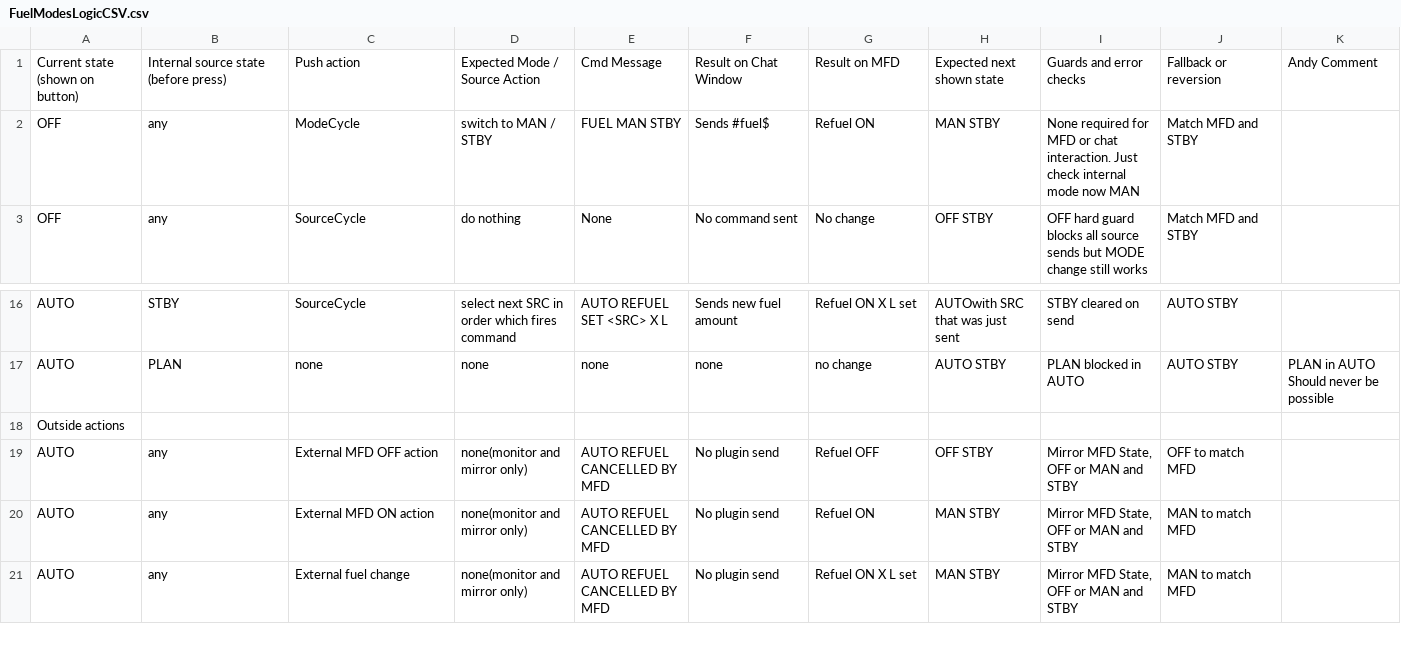
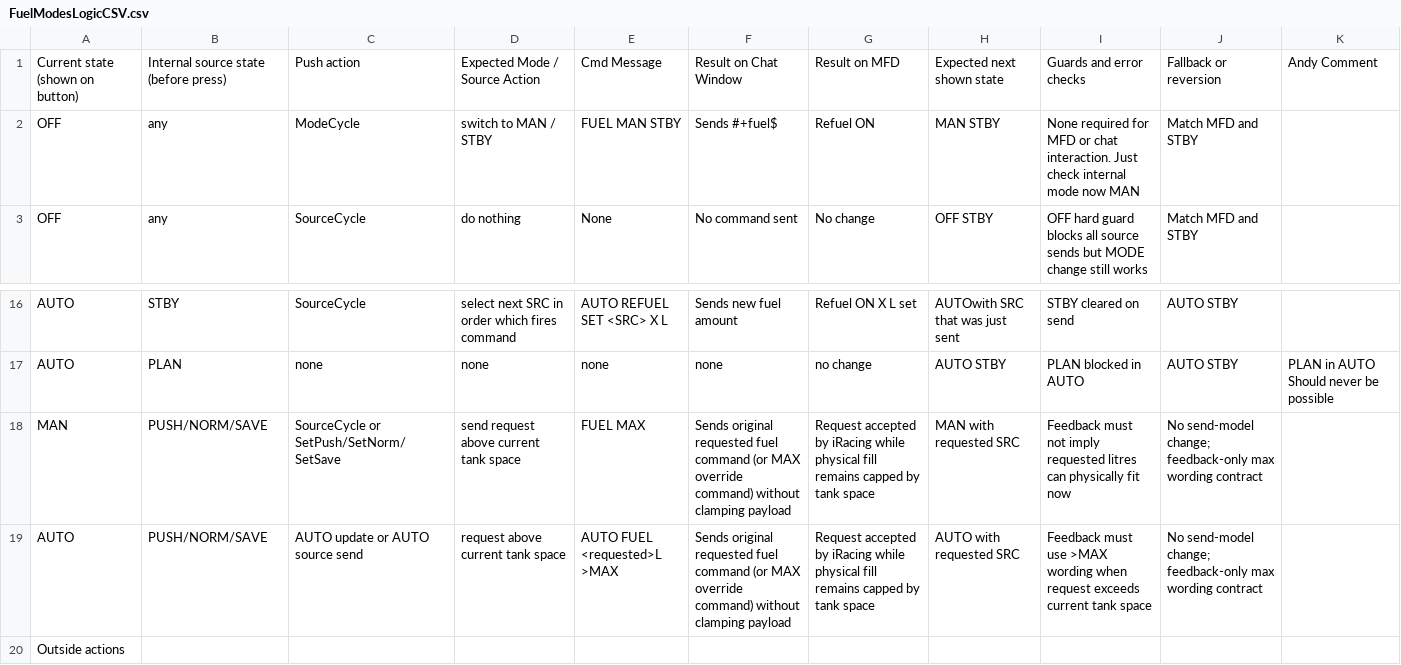
Before and after one commit to Lalabot77/LalaRaceAssist, a CSV file: Docs/Subsystems/FuelModesLogicCSV.csv, drawn as a sheet; only a part is shown, gaps mark what is left out; the shorter side is filled out with more unchanged rows.

Commit message:
Pit Fuel Control polish: fix OFF->MAN payload and align diagnostics/docs

```diff
--- a/Docs/Subsystems/FuelModesLogicCSV.csv
+++ b/Docs/Subsystems/FuelModesLogicCSV.csv
@@ -1,3 +1,3 @@
 Current state (shown on button),Internal source state (before press),Push action,Expected Mode / Source Action,Cmd Message,Result on Chat Window,Result on MFD,Expected next shown state,Guards and error checks,Fallback or reversion,Andy Comment
-OFF,any,ModeCycle,switch to MAN / STBY,FUEL MAN STBY,Sends #fuel$,Refuel ON,MAN STBY,None required for MFD or chat interaction. Just check internal mode now MAN,Match MFD and STBY,
+OFF,any,ModeCycle,switch to MAN / STBY,FUEL MAN STBY,Sends #+fuel$,Refuel ON,MAN STBY,None required for MFD or chat interaction. Just check internal mode now MAN,Match MFD and STBY,
 OFF,any,SourceCycle,do nothing,None,No command sent,No change,OFF STBY,OFF hard guard blocks all source sends but MODE change still works,Match MFD and STBY,
@@ -21,2 +21,4 @@ AUTO,STBY,SourceCycle,select next SRC in order which fires command,AUTO REFUEL S
 AUTO,PLAN,none,none,none,none,no change,AUTO STBY,PLAN blocked in AUTO,AUTO STBY,PLAN in AUTO Should never be possible
+MAN,PUSH/NORM/SAVE,SourceCycle or SetPush/SetNorm/SetSave,send request above current tank space,FUEL MAX,Sends original requested fuel command (or MAX override command) without clamping payload,Request accepted by iRacing while physical fill remains capped by tank space,MAN with requested SRC,Feedback must not imply requested litres can physically fit now,No send-model change; feedback-only max wording contract,
+AUTO,PUSH/NORM/SAVE,AUTO update or AUTO source send,request above current tank space,AUTO FUEL <requested>L >MAX,Sends original requested fuel command (or MAX override command) without clamping payload,Request accepted by iRacing while physical fill remains capped by tank space,AUTO with requested SRC,Feedback must use >MAX wording when request exceeds current tank space,No send-model change; feedback-only max wording contract,
 Outside actions,,,,,,,,,,
```
Also changed, not shown: 6 other files.
